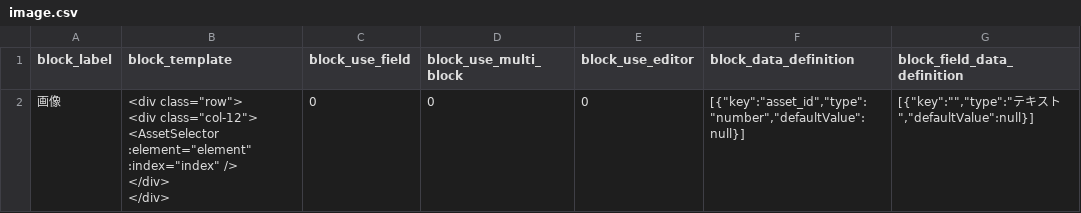
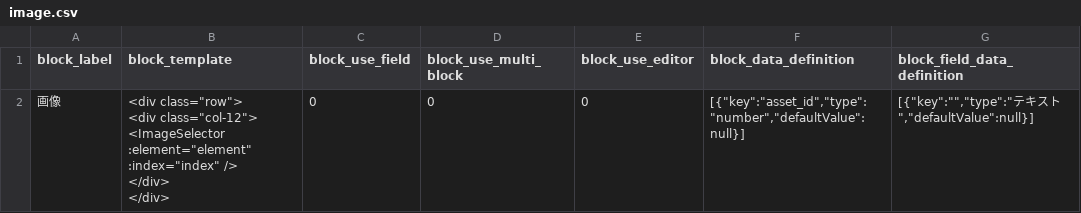
Before and after one commit to hideki-a/pcmsx-plugin-component-blocks-materials, a CSV file: blocks/Image/image.csv, drawn as a sheet; only a part is shown; ↵ is a line break in a cell; the diff names each change by its address in the sheet, - before the commit and + after, or states it on an @@ line.

Commit message:
MultipleAssetを追加

```diff
--- a/blocks/Image/image.csv
+++ b/blocks/Image/image.csv
-B2 (block_template): …<div class="col-12"> ↵ <AssetSelector :element="element" :index="index"…
+B2 (block_template): …<div class="col-12"> ↵ <ImageSelector :element="element" :index="index"…
```
Also changed, not shown: 5 other files.
